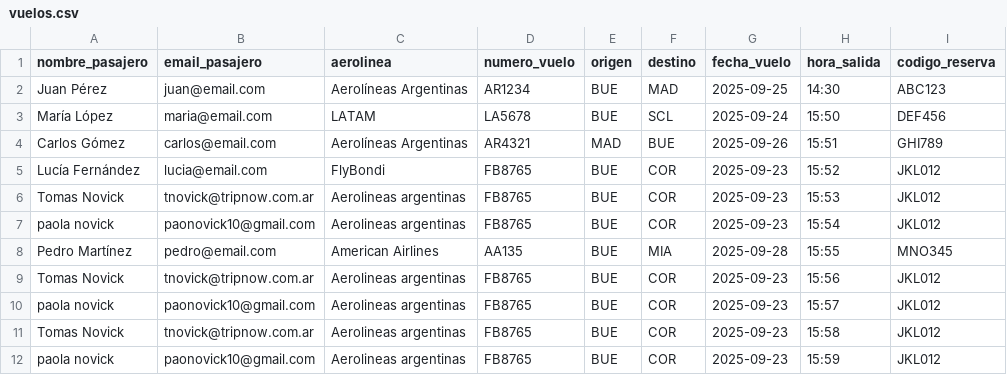
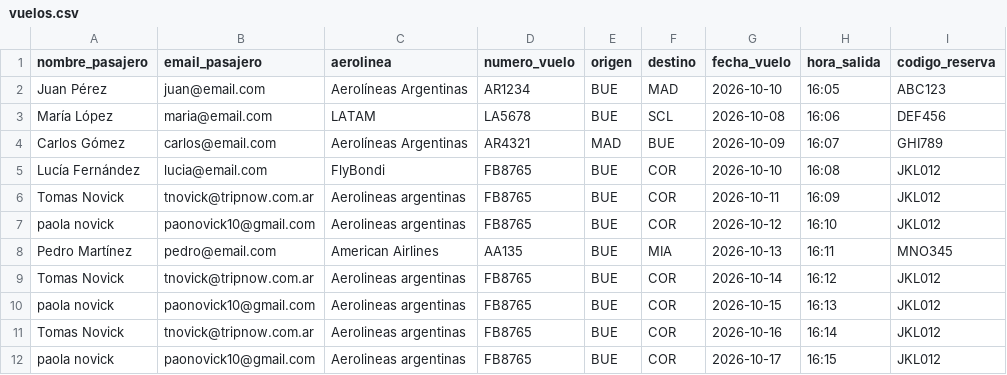
Before and after one commit to paolanovick/frontend, a CSV file: public/vuelos.csv, drawn as a sheet.

Commit message:
nuvevo csv

```diff
--- a/public/vuelos.csv
+++ b/public/vuelos.csv
@@ -1,12 +1,12 @@
 nombre_pasajero,email_pasajero,aerolinea,numero_vuelo,origen,destino,fecha_vuelo,hora_salida,codigo_reserva
-Juan Pérez,juan@email.com,Aerolíneas Argentinas,AR1234,BUE,MAD,2025-09-25,14:30,ABC123
-María López,maria@email.com,LATAM,LA5678,BUE,SCL,2025-09-24,15:50,DEF456
-Carlos Gómez,carlos@email.com,Aerolíneas Argentinas,AR4321,MAD,BUE,2025-09-26,15:51,GHI789
-Lucía Fernández,lucia@email.com,FlyBondi,FB8765,BUE,COR,2025-09-23,15:52,JKL012
-Tomas Novick,tnovick@tripnow.com.ar,Aerolineas argentinas,FB8765,BUE,COR,2025-09-23,15:53,JKL012
-paola novick,paonovick10@gmail.com,Aerolineas argentinas,FB8765,BUE,COR,2025-09-23,15:54,JKL012
-Pedro Martínez,pedro@email.com,American Airlines,AA135,BUE,MIA,2025-09-28,15:55,MNO345
-Tomas Novick,tnovick@tripnow.com.ar,Aerolineas argentinas,FB8765,BUE,COR,2025-09-23,15:56,JKL012
-paola novick,paonovick10@gmail.com,Aerolineas argentinas,FB8765,BUE,COR,2025-09-23,15:57,JKL012
-Tomas Novick,tnovick@tripnow.com.ar,Aerolineas argentinas,FB8765,BUE,COR,2025-09-23,15:58,JKL012
-paola novick,paonovick10@gmail.com,Aerolineas argentinas,FB8765,BUE,COR,2025-09-23,15:59,JKL012
+Juan Pérez,juan@email.com,Aerolíneas Argentinas,AR1234,BUE,MAD,2026-10-10,16:05,ABC123
+María López,maria@email.com,LATAM,LA5678,BUE,SCL,2026-10-08,16:06,DEF456
+Carlos Gómez,carlos@email.com,Aerolíneas Argentinas,AR4321,MAD,BUE,2026-10-09,16:07,GHI789
+Lucía Fernández,lucia@email.com,FlyBondi,FB8765,BUE,COR,2026-10-10,16:08,JKL012
+Tomas Novick,tnovick@tripnow.com.ar,Aerolineas argentinas,FB8765,BUE,COR,2026-10-11,16:09,JKL012
+paola novick,paonovick10@gmail.com,Aerolineas argentinas,FB8765,BUE,COR,2026-10-12,16:10,JKL012
+Pedro Martínez,pedro@email.com,American Airlines,AA135,BUE,MIA,2026-10-13,16:11,MNO345
+Tomas Novick,tnovick@tripnow.com.ar,Aerolineas argentinas,FB8765,BUE,COR,2026-10-14,16:12,JKL012
+paola novick,paonovick10@gmail.com,Aerolineas argentinas,FB8765,BUE,COR,2026-10-15,16:13,JKL012
+Tomas Novick,tnovick@tripnow.com.ar,Aerolineas argentinas,FB8765,BUE,COR,2026-10-16,16:14,JKL012
+paola novick,paonovick10@gmail.com,Aerolineas argentinas,FB8765,BUE,COR,2026-10-17,16:15,JKL012
```
